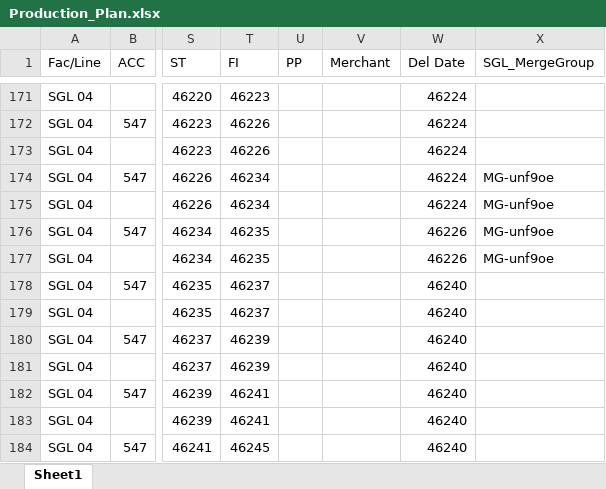
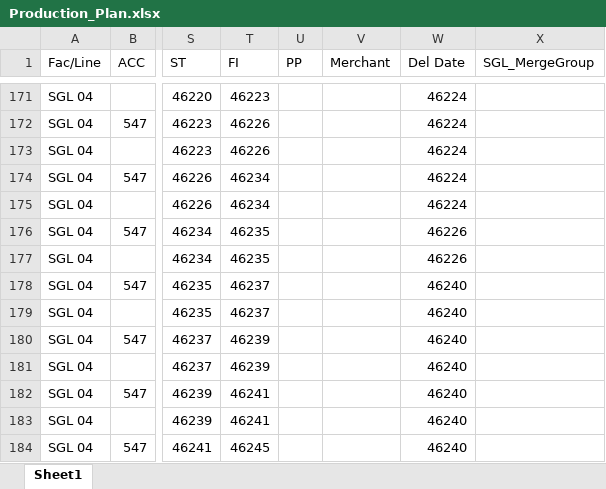
Before and after one commit to Ashen0923/sgl-production-plan, an Excel workbook: Production_Plan.xlsx, sheet Sheet1, drawn as a sheet; only a part is shown, gaps mark what is left out; values as stored, in another font and other column widths than the file's, no borders; the diff names each change by its address in the sheet, - before the commit and + after, or states it on an @@ line.

Commit message:
SGL FR Plan — 21/07/2026 10:16

```diff
--- a/Production_Plan.xlsx (sheet Sheet1)
+++ b/Production_Plan.xlsx (sheet Sheet1)
-X174:X177 (SGL_MergeGroup): MG-unf9oe
+X174:X177 (SGL_MergeGroup): (empty)
```
